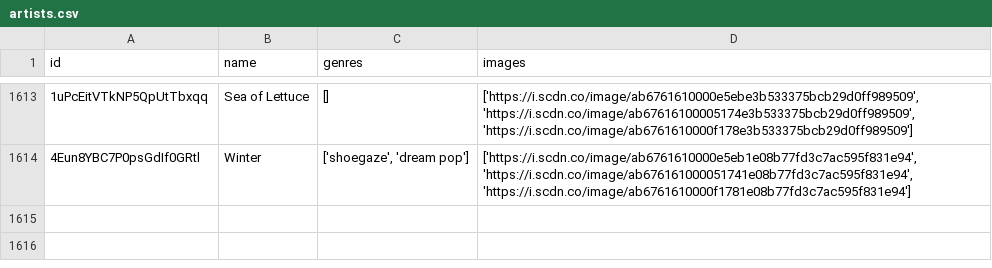
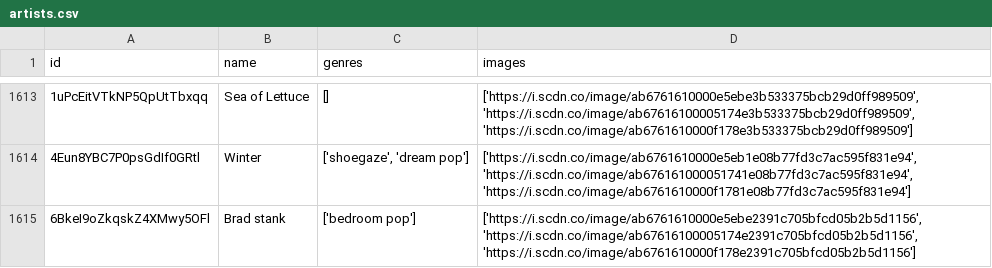
Before and after one commit to iochoa808/SpotifyData, a CSV file: data/artists.csv, drawn as a sheet; only a part is shown, gaps mark what is left out.

```diff
--- a/data/artists.csv
+++ b/data/artists.csv
@@ -1614 +1614,2 @@ id,name,genres,images
 4Eun8YBC7P0psGdIf0GRtl,Winter,"['shoegaze', 'dream pop']","['https://i.scdn.co/image/ab6761610000e5eb1e08b77fd3c7ac595f831e94', 'https://i.scdn.co/image/ab676161000051741e08b77fd3c7ac595f831e94', 'https://i.scdn.co/image/ab6761610000f1781e08b77fd3c7ac595f831e94']"
+6BkeI9oZkqskZ4XMwy5OFl,Brad stank,['bedroom pop'],"['https://i.scdn.co/image/ab6761610000e5ebe2391c705bfcd05b2b5d1156', 'https://i.scdn.co/image/ab67616100005174e2391c705bfcd05b2b5d1156', 'https://i.scdn.co/image/ab6761610000f178e2391c705bfcd05b2b5d1156']"
```
Also changed, not shown: data/albums.csv, data/recently_played.csv, 1 other file.
